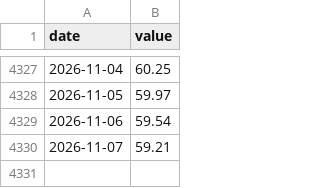
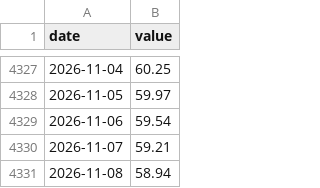
Before and after one commit to wfhungerland/konjunkturmonitor, a CSV file: data/static/gie_storage_de.csv, drawn as a sheet; only a part is shown, gaps mark what is left out; the diff names each change by its address in the sheet, - before the commit and + after, or states it on an @@ line.

```diff
--- a/data/static/gie_storage_de.csv
+++ b/data/static/gie_storage_de.csv
+row 4331: 2026-11-08 | 58.94
```
Also changed, not shown: data/archive/erscheinen.csv, 2 other files.
